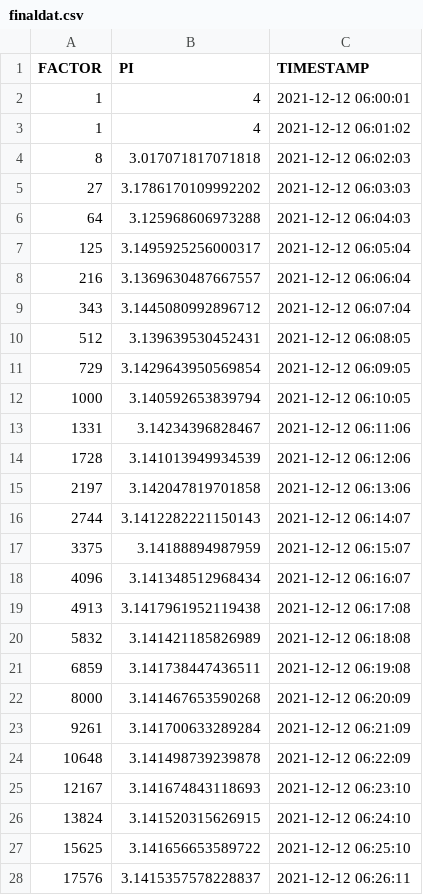
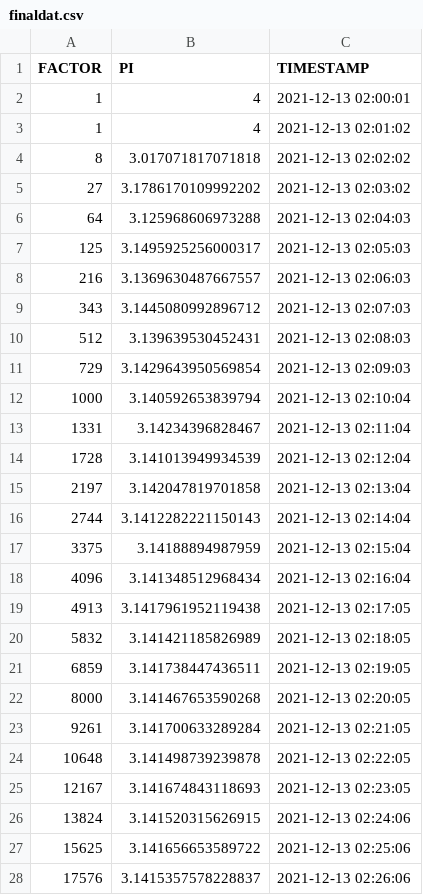
Before and after one commit to aa0329/DS3002-final-project, a CSV file: finaldat.csv, drawn as a sheet; only a part is shown; the diff covers the shown part only.

```diff
--- a/finaldat.csv
+++ b/finaldat.csv
@@ -1,28 +1,28 @@
 FACTOR,PI,TIMESTAMP
-1,4,"2021-12-12 06:00:01"
-1,4,"2021-12-12 06:01:02"
-8,3.017071817071818,"2021-12-12 06:02:03"
-27,3.1786170109992202,"2021-12-12 06:03:03"
-64,3.125968606973288,"2021-12-12 06:04:03"
-125,3.1495925256000317,"2021-12-12 06:05:04"
-216,3.1369630487667557,"2021-12-12 06:06:04"
-343,3.1445080992896712,"2021-12-12 06:07:04"
-512,3.139639530452431,"2021-12-12 06:08:05"
-729,3.1429643950569854,"2021-12-12 06:09:05"
-1000,3.140592653839794,"2021-12-12 06:10:05"
-1331,3.14234396828467,"2021-12-12 06:11:06"
-1728,3.141013949934539,"2021-12-12 06:12:06"
-2197,3.142047819701858,"2021-12-12 06:13:06"
-2744,3.1412282221150143,"2021-12-12 06:14:07"
-3375,3.14188894987959,"2021-12-12 06:15:07"
-4096,3.141348512968434,"2021-12-12 06:16:07"
-4913,3.1417961952119438,"2021-12-12 06:17:08"
-5832,3.141421185826989,"2021-12-12 06:18:08"
-6859,3.141738447436511,"2021-12-12 06:19:08"
-8000,3.141467653590268,"2021-12-12 06:20:09"
-9261,3.141700633289284,"2021-12-12 06:21:09"
-10648,3.141498739239878,"2021-12-12 06:22:09"
-12167,3.141674843118693,"2021-12-12 06:23:10"
-13824,3.141520315626915,"2021-12-12 06:24:10"
-15625,3.141656653589722,"2021-12-12 06:25:10"
-17576,3.1415357578228837,"2021-12-12 06:26:11"
+1,4,"2021-12-13 02:00:01"
+1,4,"2021-12-13 02:01:02"
+8,3.017071817071818,"2021-12-13 02:02:02"
+27,3.1786170109992202,"2021-12-13 02:03:02"
+64,3.125968606973288,"2021-12-13 02:04:03"
+125,3.1495925256000317,"2021-12-13 02:05:03"
+216,3.1369630487667557,"2021-12-13 02:06:03"
+343,3.1445080992896712,"2021-12-13 02:07:03"
+512,3.139639530452431,"2021-12-13 02:08:03"
+729,3.1429643950569854,"2021-12-13 02:09:03"
+1000,3.140592653839794,"2021-12-13 02:10:04"
+1331,3.14234396828467,"2021-12-13 02:11:04"
+1728,3.141013949934539,"2021-12-13 02:12:04"
+2197,3.142047819701858,"2021-12-13 02:13:04"
+2744,3.1412282221150143,"2021-12-13 02:14:04"
+3375,3.14188894987959,"2021-12-13 02:15:04"
+4096,3.141348512968434,"2021-12-13 02:16:04"
+4913,3.1417961952119438,"2021-12-13 02:17:05"
+5832,3.141421185826989,"2021-12-13 02:18:05"
+6859,3.141738447436511,"2021-12-13 02:19:05"
+8000,3.141467653590268,"2021-12-13 02:20:05"
+9261,3.141700633289284,"2021-12-13 02:21:05"
+10648,3.141498739239878,"2021-12-13 02:22:05"
+12167,3.141674843118693,"2021-12-13 02:23:05"
+13824,3.141520315626915,"2021-12-13 02:24:06"
+15625,3.141656653589722,"2021-12-13 02:25:06"
+17576,3.1415357578228837,"2021-12-13 02:26:06"
```
Also changed, not shown: 33 edited cells elsewhere in this file, 1 other file.
